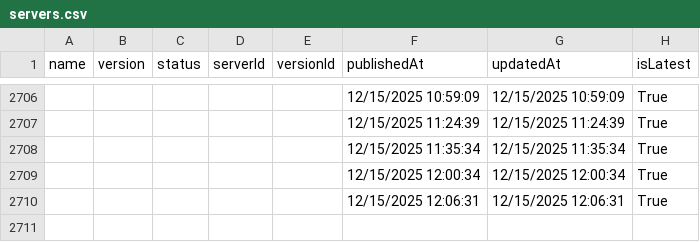
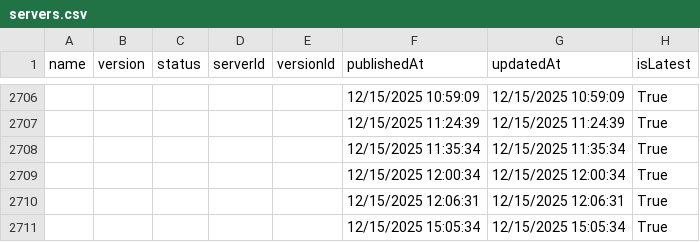
Before and after one commit to joelverhagen/mcp-insights, a CSV file: servers.csv, drawn as a sheet; only a part is shown, gaps mark what is left out.

```diff
--- a/servers.csv
+++ b/servers.csv
@@ -2710 +2710,2 @@
 ,,,,,"12/15/2025 12:06:31","12/15/2025 12:06:31","True"
+,,,,,"12/15/2025 15:05:34","12/15/2025 15:05:34","True"
```
Also changed, not shown: 3 other files.
